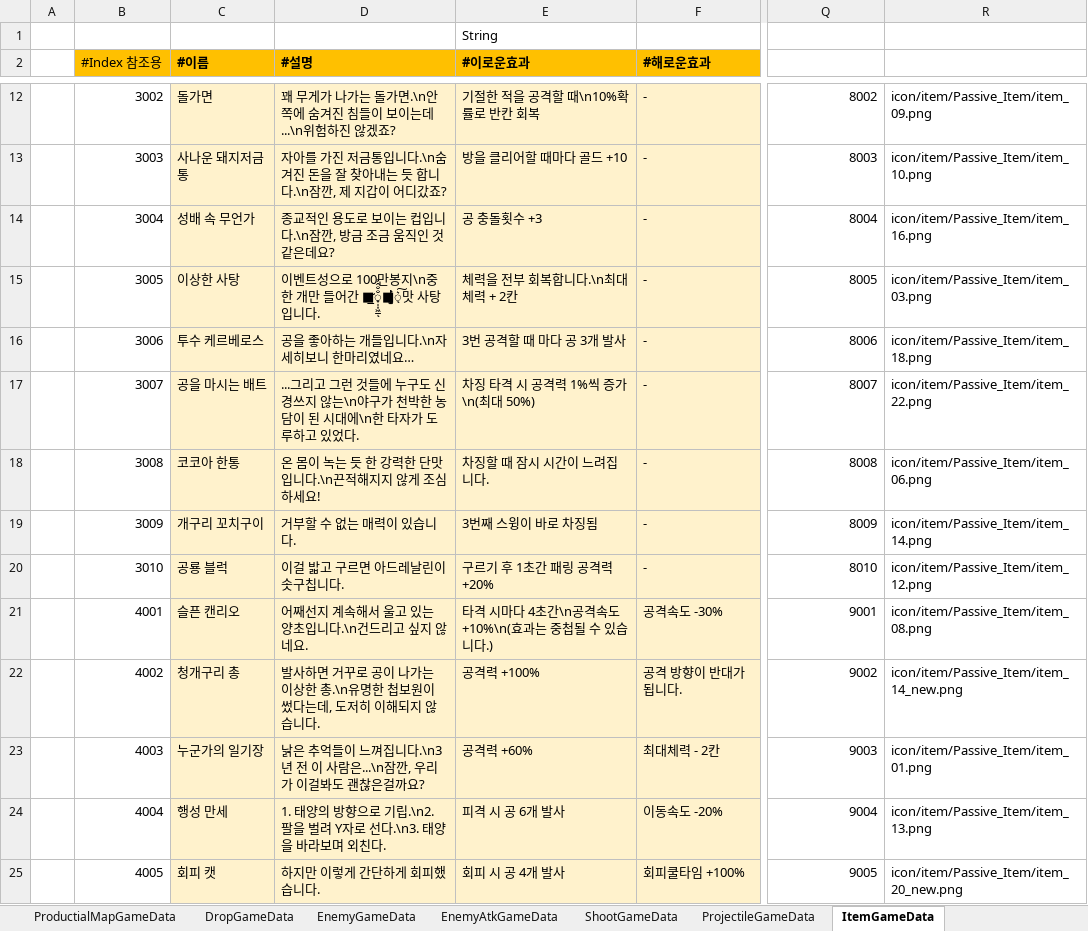
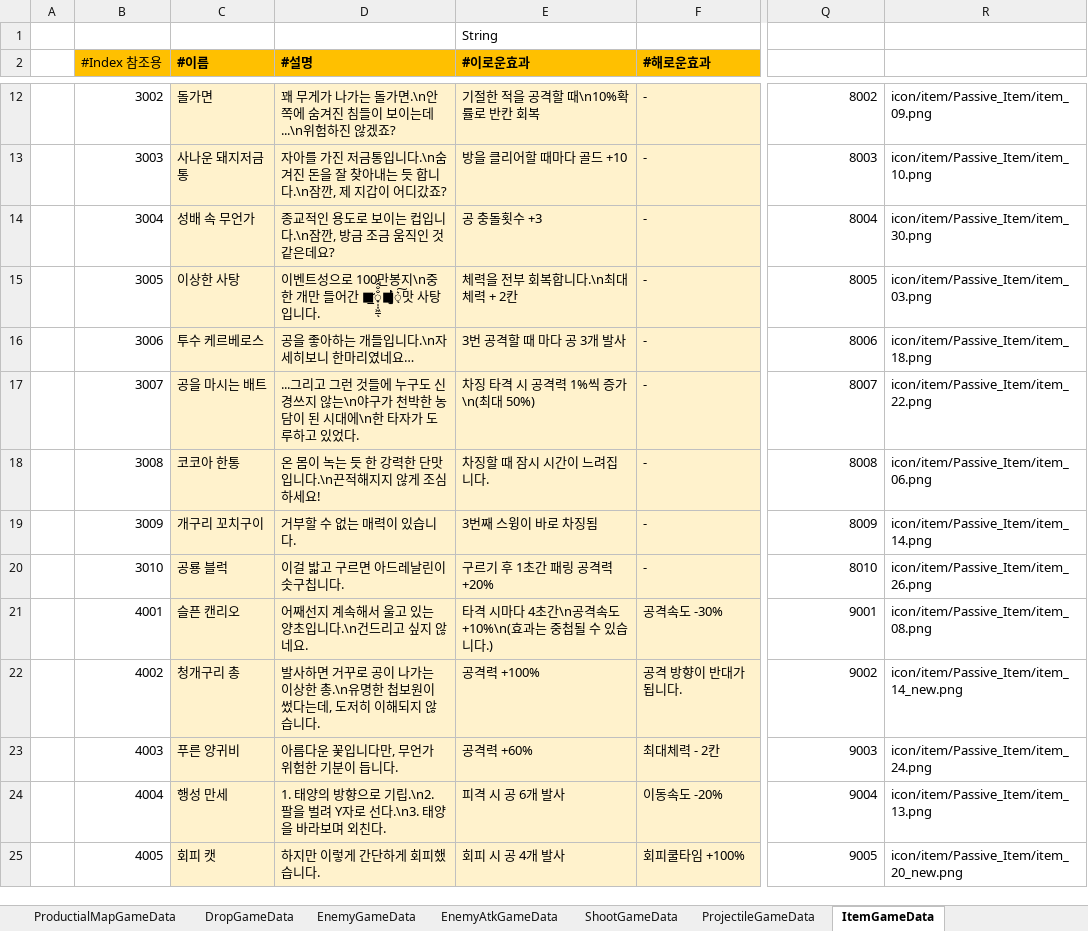
Before and after one commit to Cuty444/QT_Proto, an Excel workbook: _GameData/_QT_Table.xlsm, sheet ItemGameData, drawn as a sheet; only a part is shown, gaps mark what is left out; values as stored, in another font and other column widths than the file's, no borders; conditional formats and table styles not drawn; the diff names each change by its address in the sheet, - before the commit and + after, or states it on an @@ line.

Commit message:
아이템 아이콘 교체 및 '누군가의 일기장'을 양귀비 꽃으로 변경했습니다.

```diff
--- a/_GameData/_QT_Table.xlsm (sheet ItemGameData)
+++ b/_GameData/_QT_Table.xlsm (sheet ItemGameData)
-R14 (ItemIconPath): icon/item/Passive_Item/item_16.png
+R14 (ItemIconPath): icon/item/Passive_Item/item_30.png
-R20 (ItemIconPath): icon/item/Passive_Item/item_12.png
+R20 (ItemIconPath): icon/item/Passive_Item/item_26.png
-C23 (#이름): 누군가의 일기장
+C23 (#이름): 푸른 양귀비
-D23 (#설명): 낡은 추억들이 느껴집니다.\n3년 전 이 사람은...\n잠깐, 우리가 이걸봐도 괜찮은걸까요?
+D23 (#설명): 아름다운 꽃입니다만, 무언가 위험한 기분이 듭니다.
-R23 (ItemIconPath): icon/item/Passive_Item/item_01.png
+R23 (ItemIconPath): icon/item/Passive_Item/item_24.png
```
Also changed, not shown: sheet BuffEffectGameData, sheet ItemEffectGameData, sheet LocaleGameData, charts or pictures, 2 other files.
